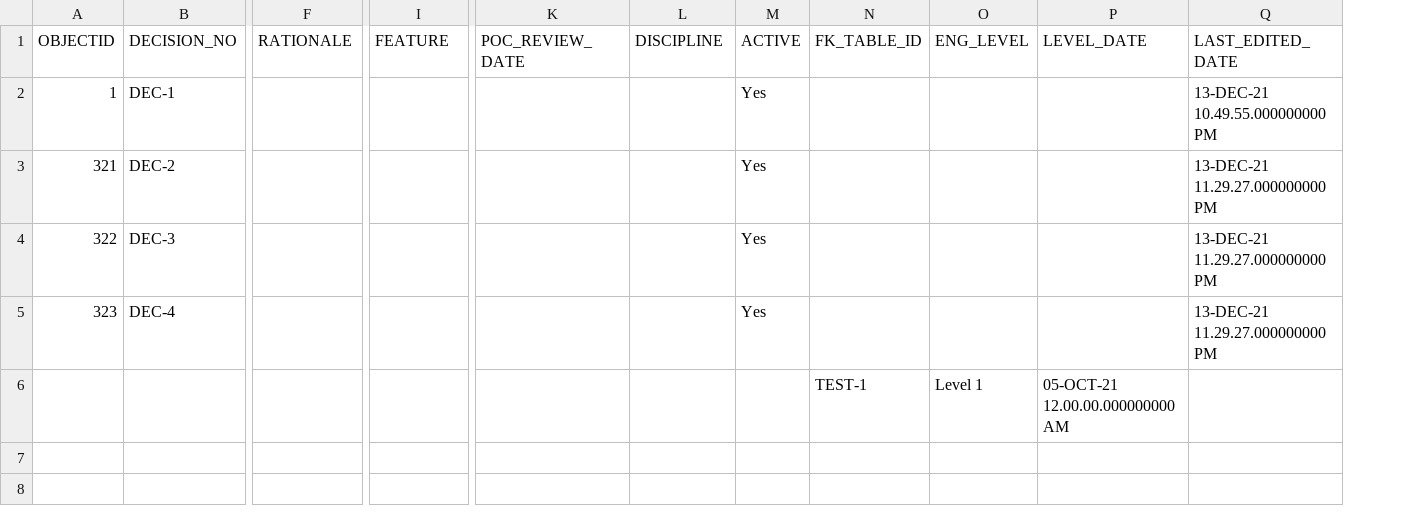
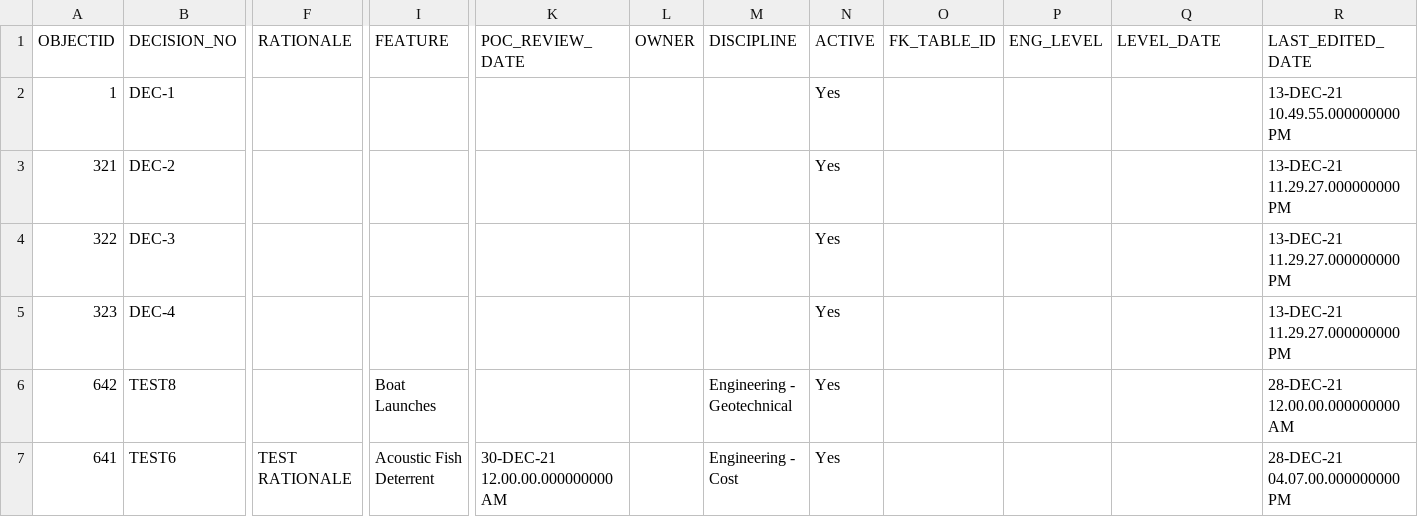
Before and after one commit to MVR-GIS/BRIP-RAR, a CSV file: data/DECISION_MAIN_VIEW.csv, drawn as a sheet; only a part is shown, gaps mark what is left out; removed rows and columns are numbered as before the commit, all else as after; rows hold the shown columns only; the diff names each change by its address in the sheet, - before the commit and + after, or states it on an @@ line.

```diff
--- a/data/DECISION_MAIN_VIEW.csv
+++ b/data/DECISION_MAIN_VIEW.csv
+column L (OWNER), empty
-row 6:  |  |  |  |  |  |  | TEST-1 | Level 1 | 05-OCT-21 12.00.00.000000000 AM
+row 6: 642 | TEST8 |  | Boat Launches |  |  | Engineering - Geotechnical | Yes |  |  |  | 28-DEC-21 12.00.00.000000000 AM
+row 7: 641 | TEST6 | TEST RATIONALE | Acoustic Fish Deterrent | 30-DEC-21 12.00.00.000000000 AM |  | Engineering - Cost | Yes |  |  |  | 28-DEC-21 04.07.00.000000000 PM
```
Also changed, not shown: data/DISCUSSION_LOG_MAIN_VIEW.csv, data/EVENTS_MAIN_VIEW.csv, 3 other files.
